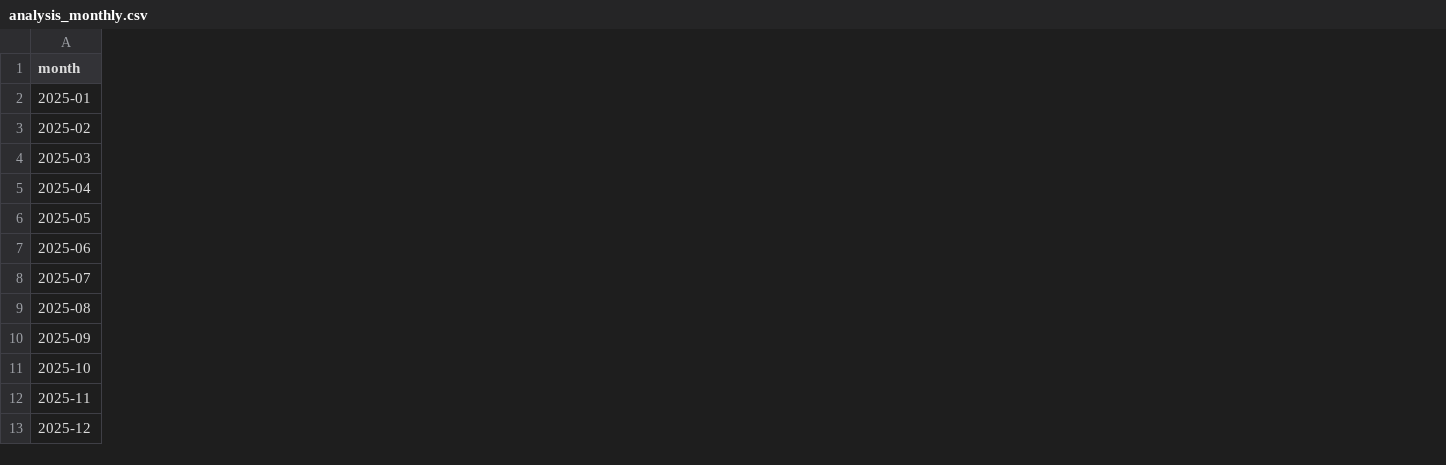
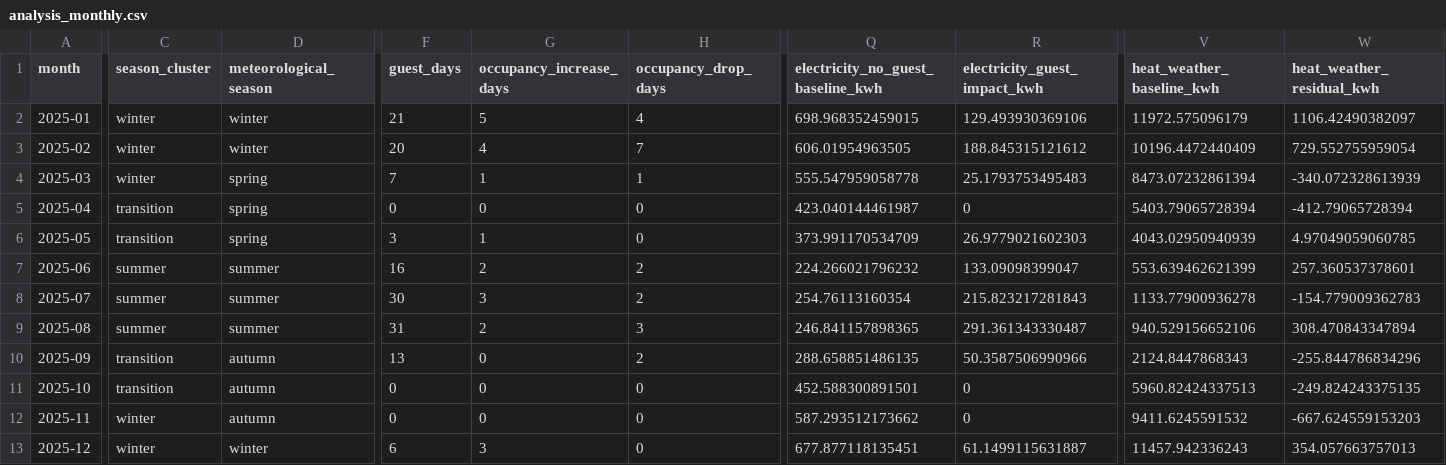
Before and after one commit to HLeonidas/energieanalyse, a CSV file: output/energy-analysis/analysis_monthly.csv, drawn as a sheet; only a part is shown, gaps mark what is left out; the diff covers the shown part only; the diff names each change by its address in the sheet, - before the commit and + after, or states it on an @@ line.

```diff
--- a/output/energy-analysis/analysis_monthly.csv
+++ b/output/energy-analysis/analysis_monthly.csv
+column C (season_cluster), rows 2-13: winter | winter | winter | transition | transition | summer | summer | summer | transition | transition | winter | winter
+column D (meteorological_season), rows 2-13: winter | winter | spring | spring | spring | summer | summer | summer | autumn | autumn | autumn | winter
+column F (guest_days), rows 2-13: 21 | 20 | 7 | 0 | 3 | 16 | 30 | 31 | 13 | 0 | 0 | 6
+column G (occupancy_increase_days), rows 2-13: 5 | 4 | 1 | 0 | 1 | 2 | 3 | 2 | 0 | 0 | 0 | 3
+column H (occupancy_drop_days), rows 2-13: 4 | 7 | 1 | 0 | 0 | 2 | 2 | 3 | 2 | 0 | 0 | 0
+column Q, rows 1-13: electricity_no_guest_baseline_kwh | 698.968352459015 | 606.01954963505 | 555.547959058778 | 423.040144461987 | 373.991170534709 | 224.266021796232 | 254.76113160354 | 246.841157898365 | 288.658851486135 | 452.588300891501 | 587.293512173662 | 677.877118135451
+column R (electricity_guest_impact_kwh), rows 2-13: 129.493930369106 | 188.845315121612 | 25.1793753495483 | 0 | 26.9779021602303 | 133.09098399047 | 215.823217281843 | 291.361343330487 | 50.3587506990966 | 0 | 0 | 61.1499115631887
+column V (heat_weather_baseline_kwh), rows 2-13: 11972.575096179 | 10196.4472440409 | 8473.07232861394 | 5403.79065728394 | 4043.02950940939 | 553.639462621399 | 1133.77900936278 | 940.529156652106 | 2124.8447868343 | 5960.82424337513 | 9411.6245591532 | 11457.942336243
+column W (heat_weather_residual_kwh), rows 2-13: 1106.42490382097 | 729.552755959054 | -340.072328613939 | -412.79065728394 | 4.97049059060785 | 257.360537378601 | -154.779009362783 | 308.470843347894 | -255.844786834296 | -249.824243375135 | -667.624559153203 | 354.057663757013
```
Also changed, not shown: 24 added columns and 1 removed column elsewhere in this file, output/energy-analysis/raw_monthly_sources.csv, 14 other files.
